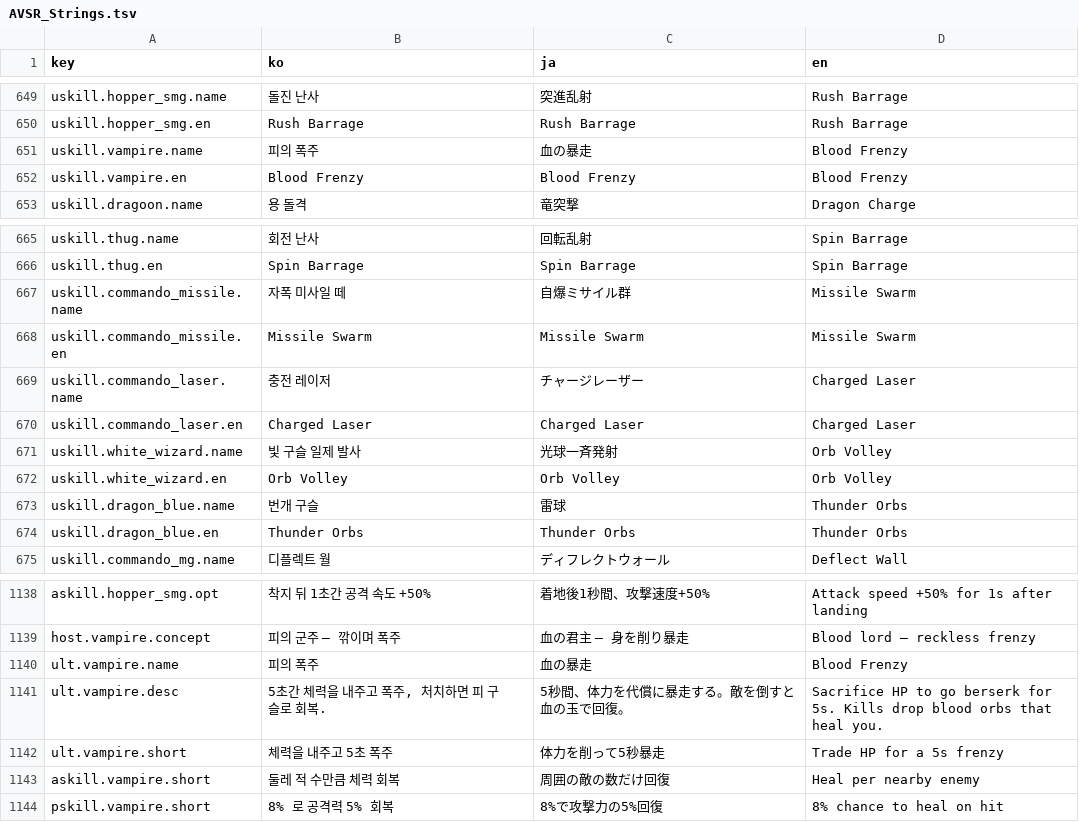
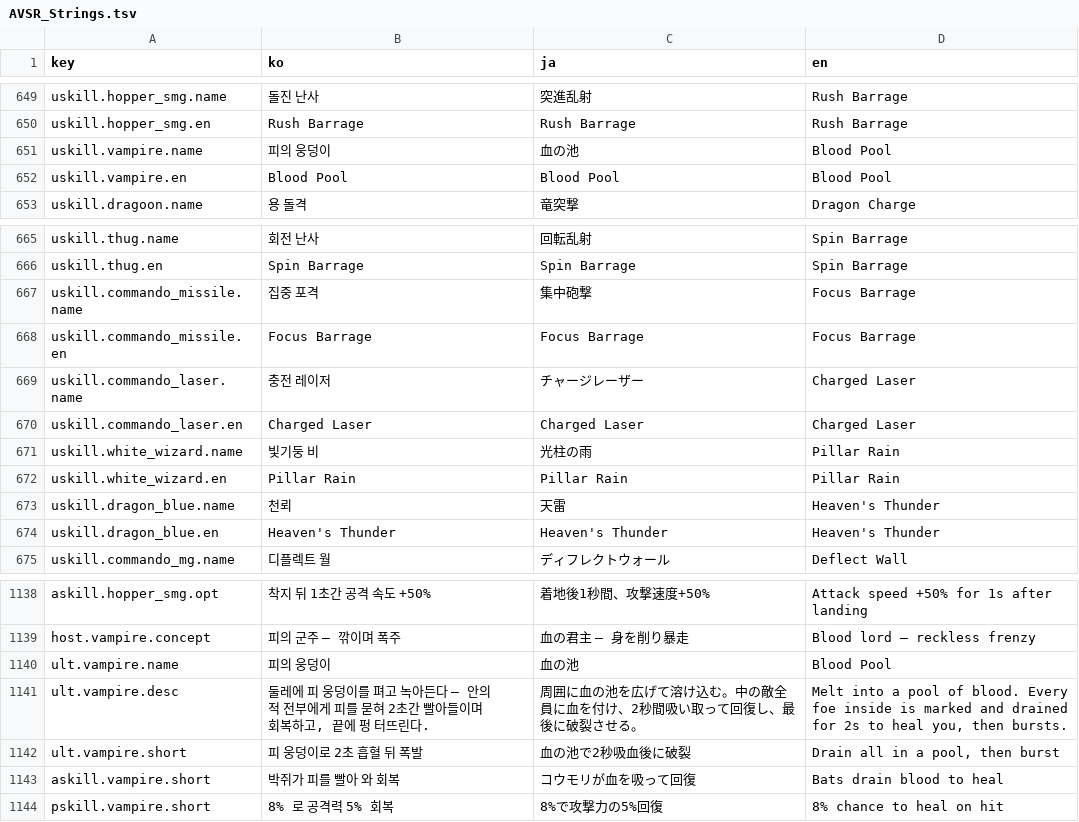
Before and after one commit to inpiawon-ui/AvengingSprit, a TSV file: Projects/AVSR/Localization/AVSR_Strings.tsv, drawn as a sheet; only a part is shown, gaps mark what is left out; the diff covers the shown part only.

```diff
--- a/Projects/AVSR/Localization/AVSR_Strings.tsv
+++ b/Projects/AVSR/Localization/AVSR_Strings.tsv
@@ -650,4 +650,4 @@ uskill.hopper_smg.name	돌진 난사	突進乱射	Rush Barrage
 uskill.hopper_smg.en	Rush Barrage	Rush Barrage	Rush Barrage
-uskill.vampire.name	피의 폭주	血の暴走	Blood Frenzy
-uskill.vampire.en	Blood Frenzy	Blood Frenzy	Blood Frenzy
+uskill.vampire.name	피의 웅덩이	血の池	Blood Pool
+uskill.vampire.en	Blood Pool	Blood Pool	Blood Pool
 uskill.dragoon.name	용 돌격	竜突撃	Dragon Charge
@@ -666,10 +666,10 @@ uskill.thug.name	회전 난사	回転乱射	Spin Barrage
 uskill.thug.en	Spin Barrage	Spin Barrage	Spin Barrage
-uskill.commando_missile.name	자폭 미사일 떼	自爆ミサイル群	Missile Swarm
-uskill.commando_missile.en	Missile Swarm	Missile Swarm	Missile Swarm
+uskill.commando_missile.name	집중 포격	集中砲撃	Focus Barrage
+uskill.commando_missile.en	Focus Barrage	Focus Barrage	Focus Barrage
 uskill.commando_laser.name	충전 레이저	チャージレーザー	Charged Laser
 uskill.commando_laser.en	Charged Laser	Charged Laser	Charged Laser
-uskill.white_wizard.name	빛 구슬 일제 발사	光球一斉発射	Orb Volley
-uskill.white_wizard.en	Orb Volley	Orb Volley	Orb Volley
-uskill.dragon_blue.name	번개 구슬	雷球	Thunder Orbs
-uskill.dragon_blue.en	Thunder Orbs	Thunder Orbs	Thunder Orbs
+uskill.white_wizard.name	빛기둥 비	光柱の雨	Pillar Rain
+uskill.white_wizard.en	Pillar Rain	Pillar Rain	Pillar Rain
+uskill.dragon_blue.name	천뢰	天雷	Heaven's Thunder
+uskill.dragon_blue.en	Heaven's Thunder	Heaven's Thunder	Heaven's Thunder
 uskill.commando_mg.name	디플렉트 월	ディフレクトウォール	Deflect Wall
@@ -1139,6 +1139,6 @@ askill.hopper_smg.opt	착지 뒤 1초간 공격 속도 +50%	着地後1秒間、
 host.vampire.concept	피의 군주 — 깎이며 폭주	血の君主 — 身を削り暴走	Blood lord — reckless frenzy
-ult.vampire.name	피의 폭주	血の暴走	Blood Frenzy
-ult.vampire.desc	5초간 체력을 내주고 폭주, 처치하면 피 구슬로 회복.	5秒間、体力を代償に暴走する。敵を倒すと血の玉で回復。	Sacrifice HP to go berserk for 5s. Kills drop blood orbs that heal you.
-ult.vampire.short	체력을 내주고 5초 폭주	体力を削って5秒暴走	Trade HP for a 5s frenzy
-askill.vampire.short	둘레 적 수만큼 체력 회복	周囲の敵の数だけ回復	Heal per nearby enemy
+ult.vampire.name	피의 웅덩이	血の池	Blood Pool
+ult.vampire.desc	둘레에 피 웅덩이를 펴고 녹아든다 — 안의 적 전부에게 피를 묻혀 2초간 빨아들이며 회복하고, 끝에 펑 터뜨린다.	周囲に血の池を広げて溶け込む。中の敵全員に血を付け、2秒間吸い取って回復し、最後に破裂させる。	Melt into a pool of blood. Every foe inside is marked and drained for 2s to heal you, then bursts.
+ult.vampire.short	피 웅덩이로 2초 흡혈 뒤 폭발	血の池で2秒吸血後に破裂	Drain all in a pool, then burst
+askill.vampire.short	박쥐가 피를 빨아 와 회복	コウモリが血を吸って回復	Bats drain blood to heal
 pskill.vampire.short	8% 로 공격력 5% 회복	8%で攻撃力の5%回復	8% chance to heal on hit
```
Also changed, not shown: 135 edited cells elsewhere in this file, 24 other files.
